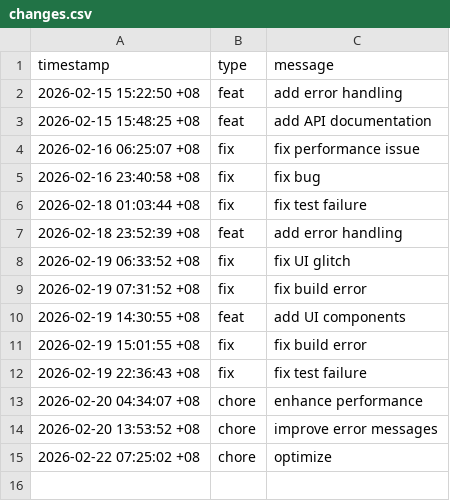
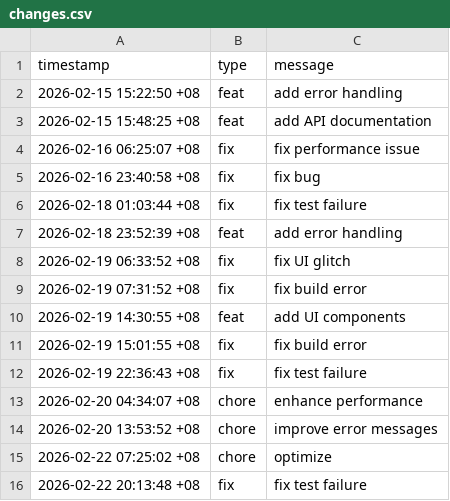
Before and after one commit to zxc19cxz/hyprland, a CSV file: data/changes.csv, drawn as a sheet.

Commit message:
fix: fix test failure to improve UX and update related files

```diff
--- a/data/changes.csv
+++ b/data/changes.csv
@@ -15 +15,2 @@ timestamp,type,message
 2026-02-22 07:25:02 +08,chore,optimize
+2026-02-22 20:13:48 +08,fix,fix test failure
```
Also changed, not shown: 1 other file.
